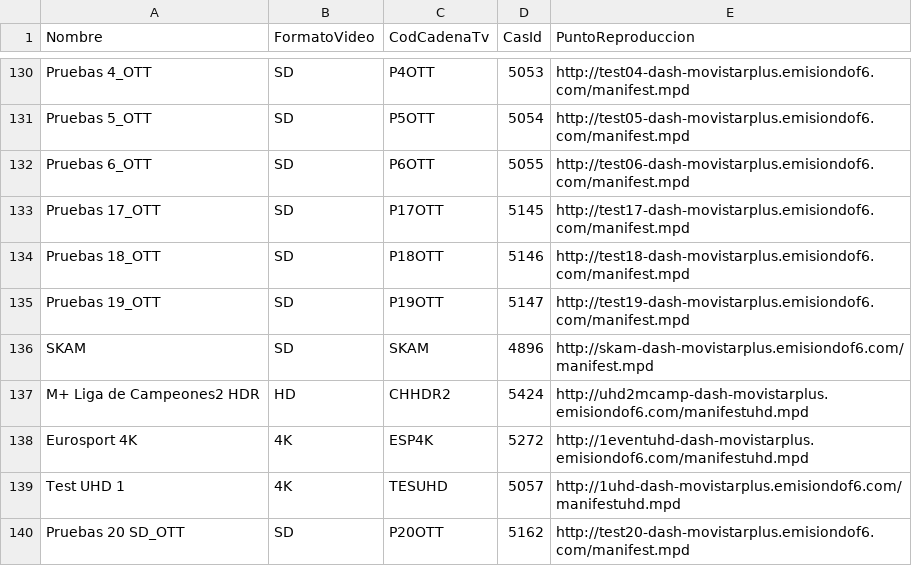
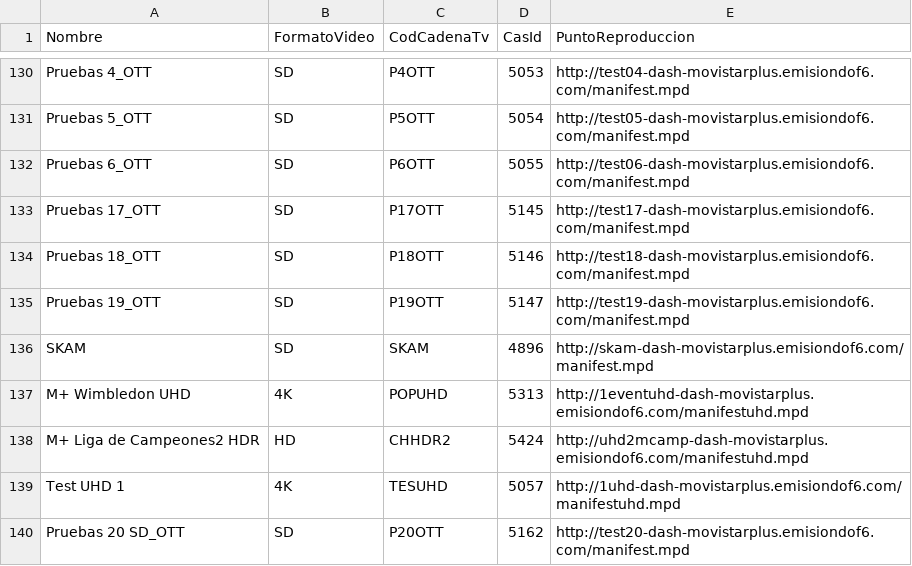
Before and after one commit to alicatesTEAM/Mfeed, a CSV file: difusion.csv, drawn as a sheet; only a part is shown, gaps mark what is left out; removed rows and columns are numbered as before the commit, all else as after; the diff names each change by its address in the sheet, - before the commit and + after, or states it on an @@ line.

```diff
--- a/difusion.csv
+++ b/difusion.csv
+row 137: M+ Wimbledon UHD | 4K | POPUHD | 5313 | http://1eventuhd-dash-movistarplus.emisiondof6.com/manifestuhd.mpd
-row 138: Eurosport 4K | 4K | ESP4K | 5272 | http://1eventuhd-dash-movistarplus.emisiondof6.com/manifestuhd.mpd
```
